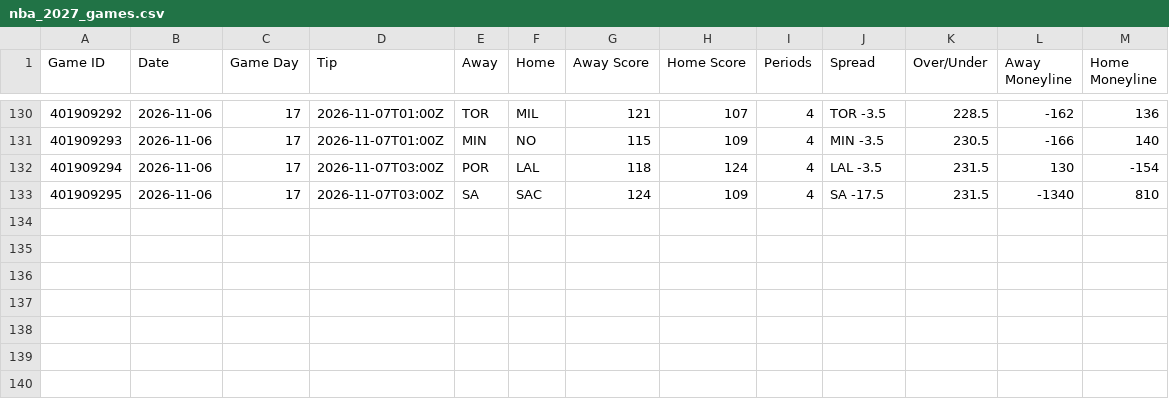
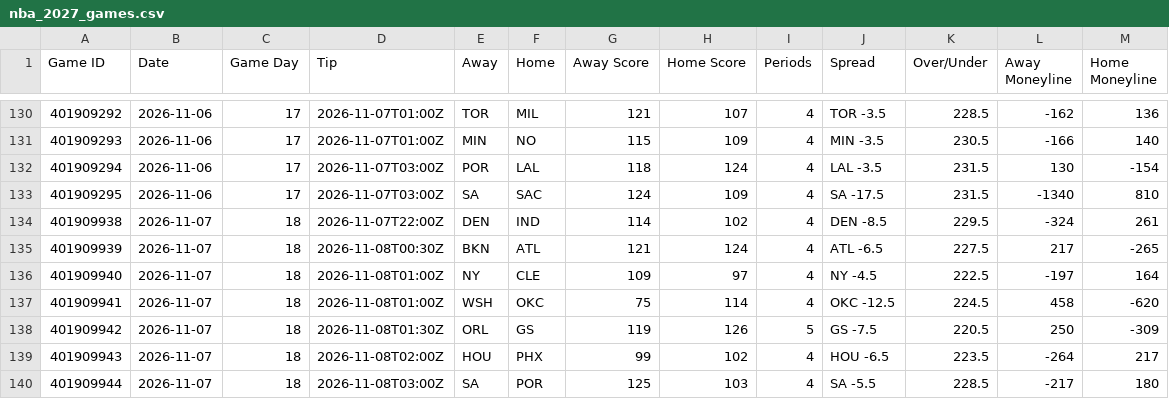
Before and after one commit to HitByOne/NBALedger, a CSV file: site/data/nba_2027_games.csv, drawn as a sheet; only a part is shown, gaps mark what is left out; the diff names each change by its address in the sheet, - before the commit and + after, or states it on an @@ line.

```diff
--- a/site/data/nba_2027_games.csv
+++ b/site/data/nba_2027_games.csv
+row 134: 401909938 | 2026-11-07 | 18 | 2026-11-07T22:00Z | DEN | IND | 114 | 102 | 4 | DEN -8.5 | 229.5 | -324 | 261
+row 135: 401909939 | 2026-11-07 | 18 | 2026-11-08T00:30Z | BKN | ATL | 121 | 124 | 4 | ATL -6.5 | 227.5 | 217 | -265
+row 136: 401909940 | 2026-11-07 | 18 | 2026-11-08T01:00Z | NY | CLE | 109 | 97 | 4 | NY -4.5 | 222.5 | -197 | 164
+row 137: 401909941 | 2026-11-07 | 18 | 2026-11-08T01:00Z | WSH | OKC | 75 | 114 | 4 | OKC -12.5 | 224.5 | 458 | -620
+row 138: 401909942 | 2026-11-07 | 18 | 2026-11-08T01:30Z | ORL | GS | 119 | 126 | 5 | GS -7.5 | 220.5 | 250 | -309
+row 139: 401909943 | 2026-11-07 | 18 | 2026-11-08T02:00Z | HOU | PHX | 99 | 102 | 4 | HOU -6.5 | 223.5 | -264 | 217
+row 140: 401909944 | 2026-11-07 | 18 | 2026-11-08T03:00Z | SA | POR | 125 | 103 | 4 | SA -5.5 | 228.5 | -217 | 180
```
Also changed, not shown: site/data/nba_2027_milestones.csv, site/data/nba_2027_team_box.csv, 12 other files.
